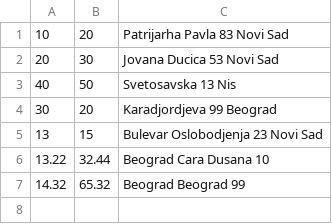
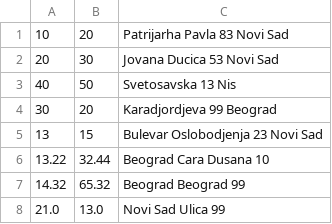
Before and after one commit to Petarpop202/WEB-ProjekatE2, a CSV file: WebContent/data/Locations.csv, drawn as a sheet.

```diff
--- a/WebContent/data/Locations.csv
+++ b/WebContent/data/Locations.csv
@@ -7 +7,2 @@
 14.32,65.32,Beograd Beograd 99
+21.0,13.0,Novi Sad Ulica 99
```
Also changed, not shown: WebContent/data/Customers.csv, WebContent/data/Memberships.csv, 5 other files.
